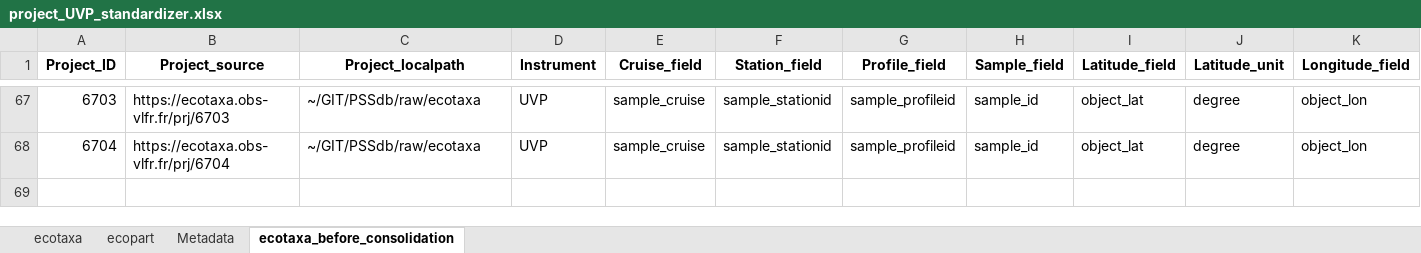
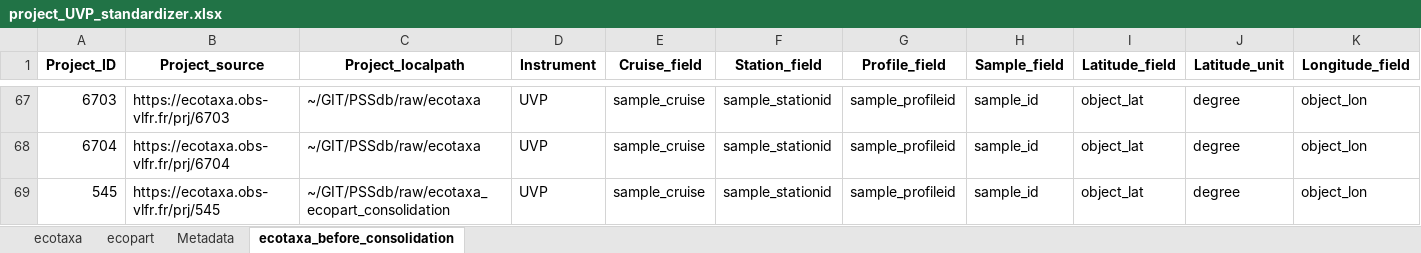
Before and after one commit to jessluo/PSSdb, an Excel workbook: raw/project_UVP_standardizer.xlsx, sheet ecotaxa_before_consolidation, drawn as a sheet; only a part is shown, gaps mark what is left out; values as stored, in another font and other column widths than the file's, no borders; rows hold the shown columns only; the diff names each change by its address in the sheet, - before the commit and + after, or states it on an @@ line.

```diff
--- a/raw/project_UVP_standardizer.xlsx (sheet ecotaxa_before_consolidation)
+++ b/raw/project_UVP_standardizer.xlsx (sheet ecotaxa_before_consolidation)
+row 69: 545 | https://ecotaxa.obs-vlfr.fr/prj/545 | ~/GIT/PSSdb/raw/ecotaxa_ecopart_consolidation | UVP | sample_cruise | sample_stationid | sample_profileid | sample_id | object_lat | degree | object_lon
```
Also changed, not shown: raw/project_list_all.xlsx, 2 other files.
